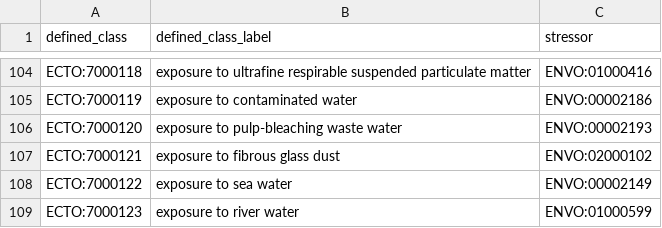
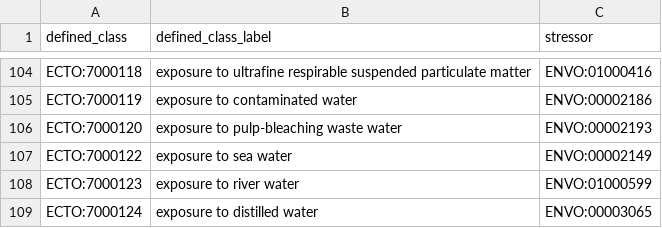
Before and after one commit to EnvironmentOntology/environmental-exposure-ontology, a TSV file: src/patterns/data/default/exposure_to_environmental_material.tsv, drawn as a sheet; only a part is shown, gaps mark what is left out; the shorter side is filled out with more unchanged rows.

Commit message:
Update exposure_to_environmental_material.tsv
also removed the duplicate 'exposure to fibrous glass'

```diff
--- a/src/patterns/data/default/exposure_to_environmental_material.tsv
+++ b/src/patterns/data/default/exposure_to_environmental_material.tsv
@@ -106,3 +106,2 @@ ECTO:7000119	exposure to contaminated water	ENVO:00002186
 ECTO:7000120	exposure to pulp-bleaching waste water	ENVO:00002193
-ECTO:7000121	exposure to fibrous glass dust	ENVO:02000102
 ECTO:7000122	exposure to sea water	ENVO:00002149
```
